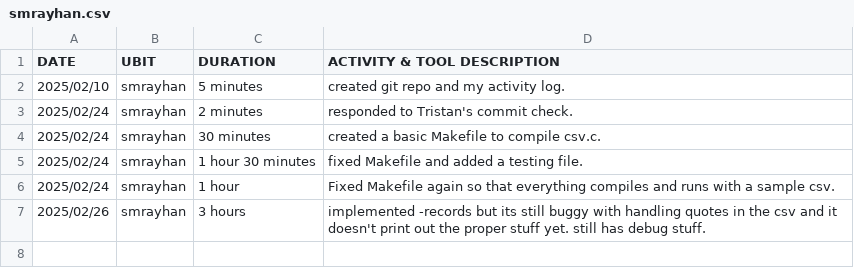
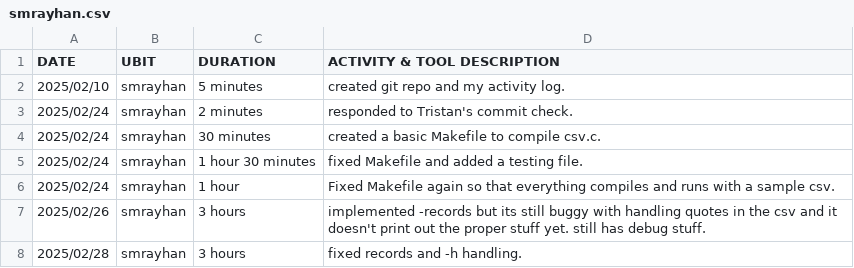
Before and after one commit to RayhanRashid/CSE306-PRE-Process-Project, a CSV file: smrayhan.csv, drawn as a sheet; the diff names each change by its address in the sheet, - before the commit and + after, or states it on an @@ line.

Commit message:
added to activity log

```diff
--- a/smrayhan.csv
+++ b/smrayhan.csv
+row 8: 2025/02/28 | smrayhan | 3 hours | fixed records and -h handling.
```
